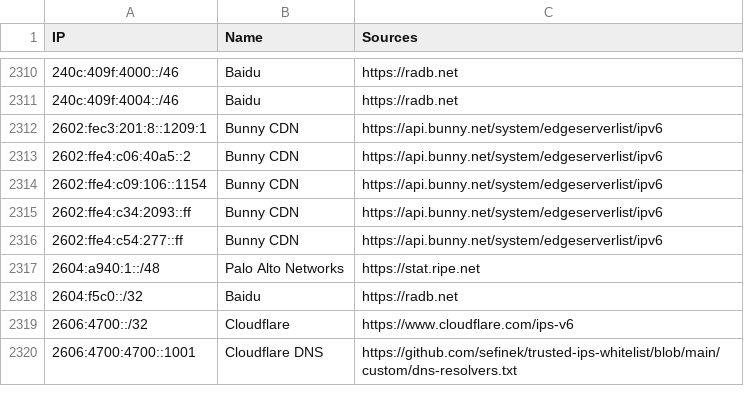
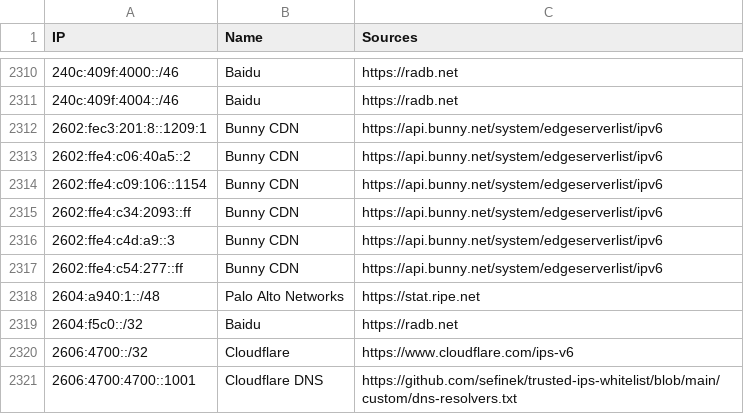
Before and after one commit to sefinek/trusted-ips-whitelist, a CSV file: lists/all-infrastructure-ips.csv, drawn as a sheet; only a part is shown, gaps mark what is left out; the diff names each change by its address in the sheet, - before the commit and + after, or states it on an @@ line.

```diff
--- a/lists/all-infrastructure-ips.csv
+++ b/lists/all-infrastructure-ips.csv
+row 2316: 2602:ffe4:c4d:a9::3 | Bunny CDN | https://api.bunny.net/system/edgeserverlist/ipv6
```
Also changed, not shown: lists/all-crawlers-ips.csv, lists/all-safe-ips.csv, 16 other files.
